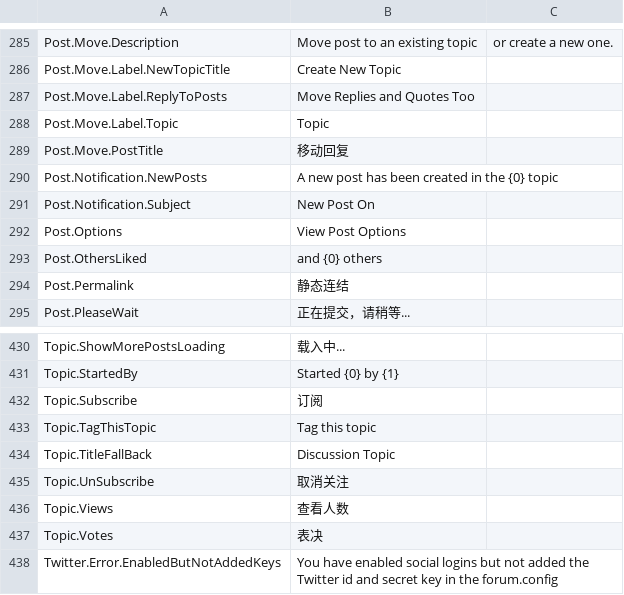
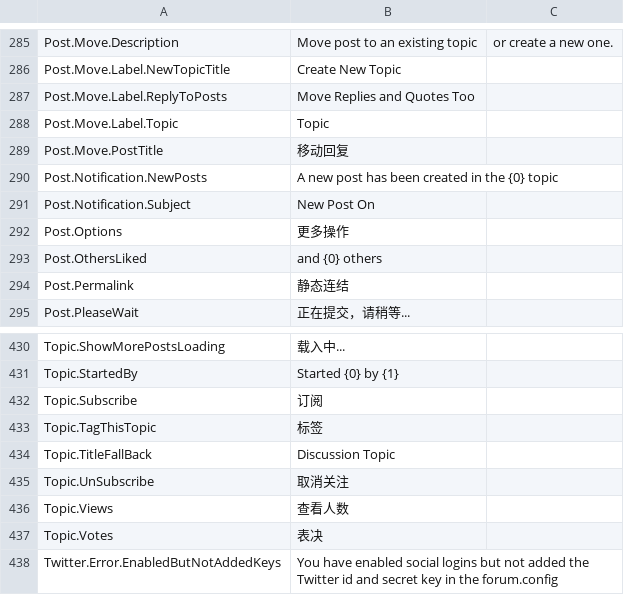
Before and after one commit to zfq308/mvcforum, a CSV file: MVCForum.Website/Installer/zh-CN.csv, drawn as a sheet; only a part is shown, gaps mark what is left out; the diff covers the shown part only.

```diff
--- a/MVCForum.Website/Installer/zh-CN.csv
+++ b/MVCForum.Website/Installer/zh-CN.csv
@@ -291,3 +291,3 @@ Post.Notification.NewPosts,A new post has been created in the {0} topic
 Post.Notification.Subject,New Post On
-Post.Options,View Post Options
+Post.Options,更多操作
 Post.OthersLiked,and {0} others
@@ -432,3 +432,3 @@ Topic.StartedBy,Started {0} by {1}
 Topic.Subscribe,订阅
-Topic.TagThisTopic,Tag this topic
+Topic.TagThisTopic,标签
 Topic.TitleFallBack,Discussion Topic
```
Also changed, not shown: 7 edited cells elsewhere in this file, 22 other files.
